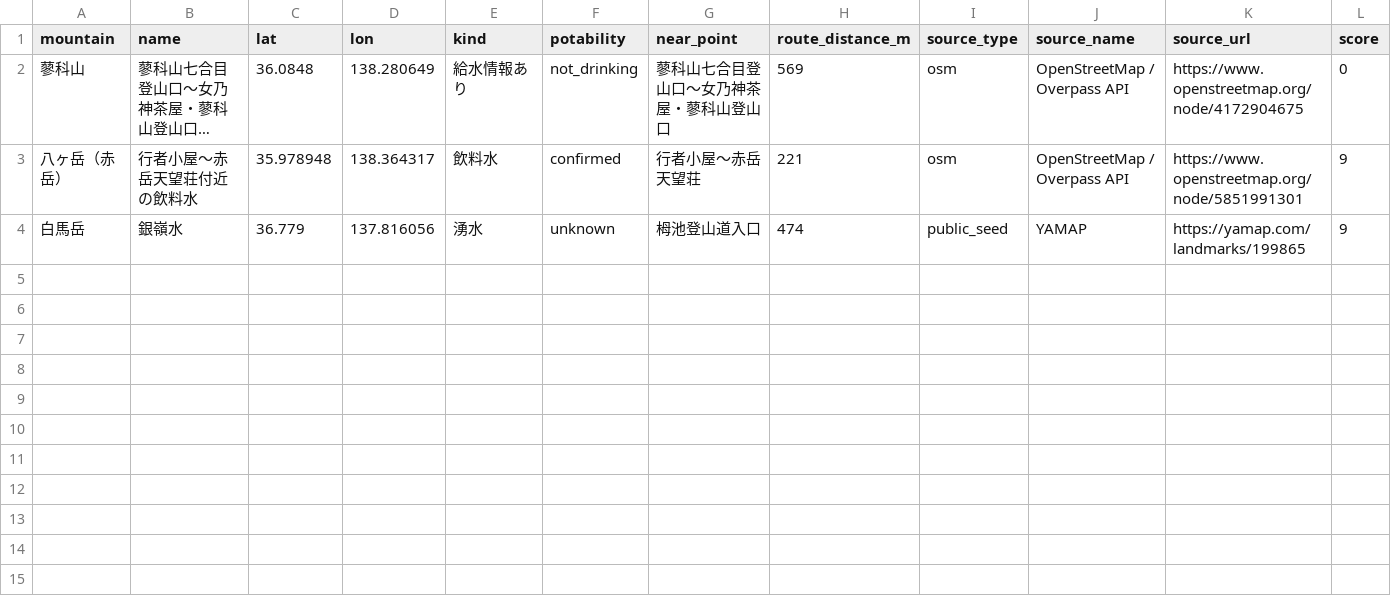
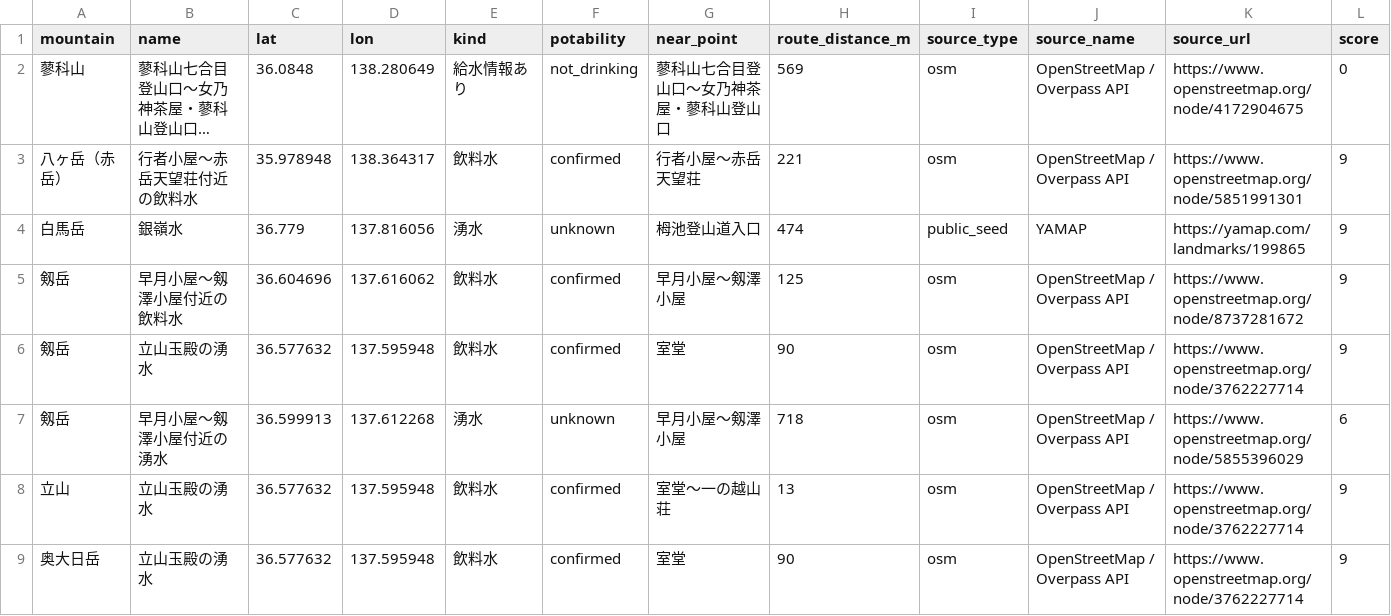
Before and after one commit to Takapays/OTENKI, a CSV file: WATER_V2_CANDIDATES.csv, drawn as a sheet; only a part is shown; long unchanged cells end in …; rows hold the shown columns only; the diff names each change by its address in the sheet, - before the commit and + after, or states it on an @@ line.

```diff
--- a/WATER_V2_CANDIDATES.csv
+++ b/WATER_V2_CANDIDATES.csv
+row 5: 剱岳 | 早月小屋〜剱澤小屋付近の飲料水 | 36.604696 | 137.616062 | 飲料水 | confirmed | 早月小屋〜剱澤小屋 | 125 | osm | OpenStreetMap / Overpass API | https://www.openstreetmap.org/node/8737281672 | 9
+row 6: 剱岳 | 立山玉殿の湧水 | 36.577632 | 137.595948 | 飲料水 | confirmed | 室堂 | 90 | osm | OpenStreetMap / Overpass API | https://www.openstreetmap.org/node/3762227714 | 9
+row 7: 剱岳 | 早月小屋〜剱澤小屋付近の湧水 | 36.599913 | 137.612268 | 湧水 | unknown | 早月小屋〜剱澤小屋 | 718 | osm | OpenStreetMap / Overpass API | https://www.openstreetmap.org/node/5855396029 | 6
+row 8: 立山 | 立山玉殿の湧水 | 36.577632 | 137.595948 | 飲料水 | confirmed | 室堂〜一の越山荘 | 13 | osm | OpenStreetMap / Overpass API | https://www.openstreetmap.org/node/3762227714 | 9
+row 9: 奥大日岳 | 立山玉殿の湧水 | 36.577632 | 137.595948 | 飲料水 | confirmed | 室堂 | 90 | osm | OpenStreetMap / Overpass API | https://www.openstreetmap.org/node/3762227714 | 9
```
Also changed, not shown: 2 other files.
